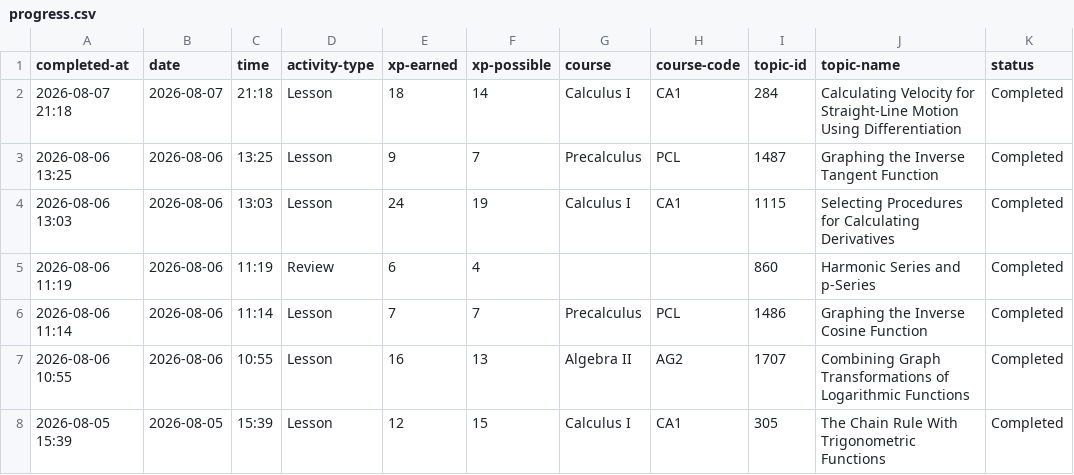
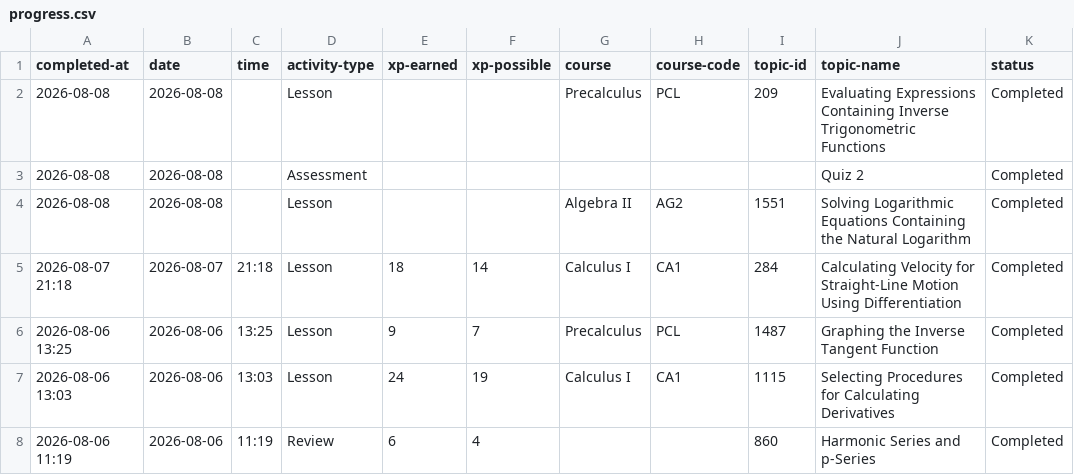
Before and after one commit to commotum/study, a CSV file: vault/252/progress.csv, drawn as a sheet; only a part is shown; the shorter side is filled out with more unchanged rows.

```diff
--- a/vault/252/progress.csv
+++ b/vault/252/progress.csv
@@ -1,2 +1,5 @@
 completed-at,date,time,activity-type,xp-earned,xp-possible,course,course-code,topic-id,topic-name,status
+2026-08-08,2026-08-08,,Lesson,,,Precalculus,PCL,209,Evaluating Expressions Containing Inverse Trigonometric Functions,Completed
+2026-08-08,2026-08-08,,Assessment,,,,,,Quiz 2,Completed
+2026-08-08,2026-08-08,,Lesson,,,Algebra II,AG2,1551,Solving Logarithmic Equations Containing the Natural Logarithm,Completed
 2026-08-07 21:18,2026-08-07,21:18,Lesson,18,14,Calculus I,CA1,284,Calculating Velocity for Straight-Line Motion Using Differentiation,Completed
```
Also changed, not shown: vault/252/334_blocking.csv, vault/252/334_complete.csv, 1 other file.
